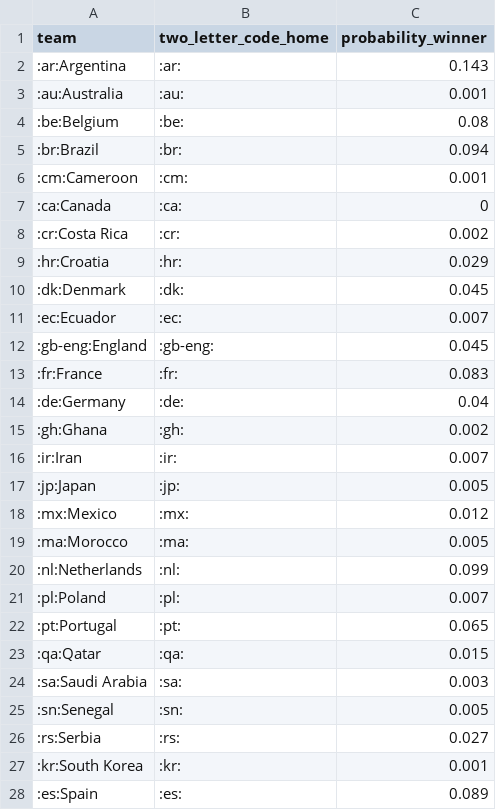
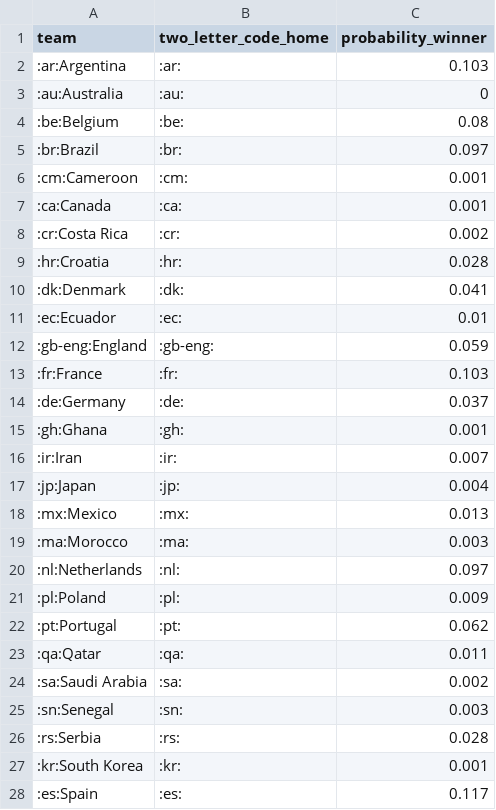
Before and after one commit to swissfootdata/national_teams, a CSV file: Output/prediction_winner.csv, drawn as a sheet; only a part is shown; the diff covers the shown part only.

```diff
--- a/Output/prediction_winner.csv
+++ b/Output/prediction_winner.csv
@@ -1,28 +1,28 @@
 "team","two_letter_code_home","probability_winner"
-":ar:Argentina",":ar:",0.143
-":au:Australia",":au:",0.001
+":ar:Argentina",":ar:",0.103
+":au:Australia",":au:",0
 ":be:Belgium",":be:",0.08
-":br:Brazil",":br:",0.094
+":br:Brazil",":br:",0.097
 ":cm:Cameroon",":cm:",0.001
-":ca:Canada",":ca:",0
+":ca:Canada",":ca:",0.001
 ":cr:Costa Rica",":cr:",0.002
-":hr:Croatia",":hr:",0.029
-":dk:Denmark",":dk:",0.045
-":ec:Ecuador",":ec:",0.007
-":gb-eng:England",":gb-eng:",0.045
-":fr:France",":fr:",0.083
-":de:Germany",":de:",0.04
-":gh:Ghana",":gh:",0.002
+":hr:Croatia",":hr:",0.028
+":dk:Denmark",":dk:",0.041
+":ec:Ecuador",":ec:",0.01
+":gb-eng:England",":gb-eng:",0.059
+":fr:France",":fr:",0.103
+":de:Germany",":de:",0.037
+":gh:Ghana",":gh:",0.001
 ":ir:Iran",":ir:",0.007
-":jp:Japan",":jp:",0.005
-":mx:Mexico",":mx:",0.012
-":ma:Morocco",":ma:",0.005
-":nl:Netherlands",":nl:",0.099
-":pl:Poland",":pl:",0.007
-":pt:Portugal",":pt:",0.065
-":qa:Qatar",":qa:",0.015
-":sa:Saudi Arabia",":sa:",0.003
-":sn:Senegal",":sn:",0.005
-":rs:Serbia",":rs:",0.027
+":jp:Japan",":jp:",0.004
+":mx:Mexico",":mx:",0.013
+":ma:Morocco",":ma:",0.003
+":nl:Netherlands",":nl:",0.097
+":pl:Poland",":pl:",0.009
+":pt:Portugal",":pt:",0.062
+":qa:Qatar",":qa:",0.011
+":sa:Saudi Arabia",":sa:",0.002
+":sn:Senegal",":sn:",0.003
+":rs:Serbia",":rs:",0.028
 ":kr:South Korea",":kr:",0.001
-":es:Spain",":es:",0.089
+":es:Spain",":es:",0.117
```
Also changed, not shown: 5 edited cells elsewhere in this file, Output/prediction_group_stages.csv, Output/prediction_world_cup.csv, 7 other files.
